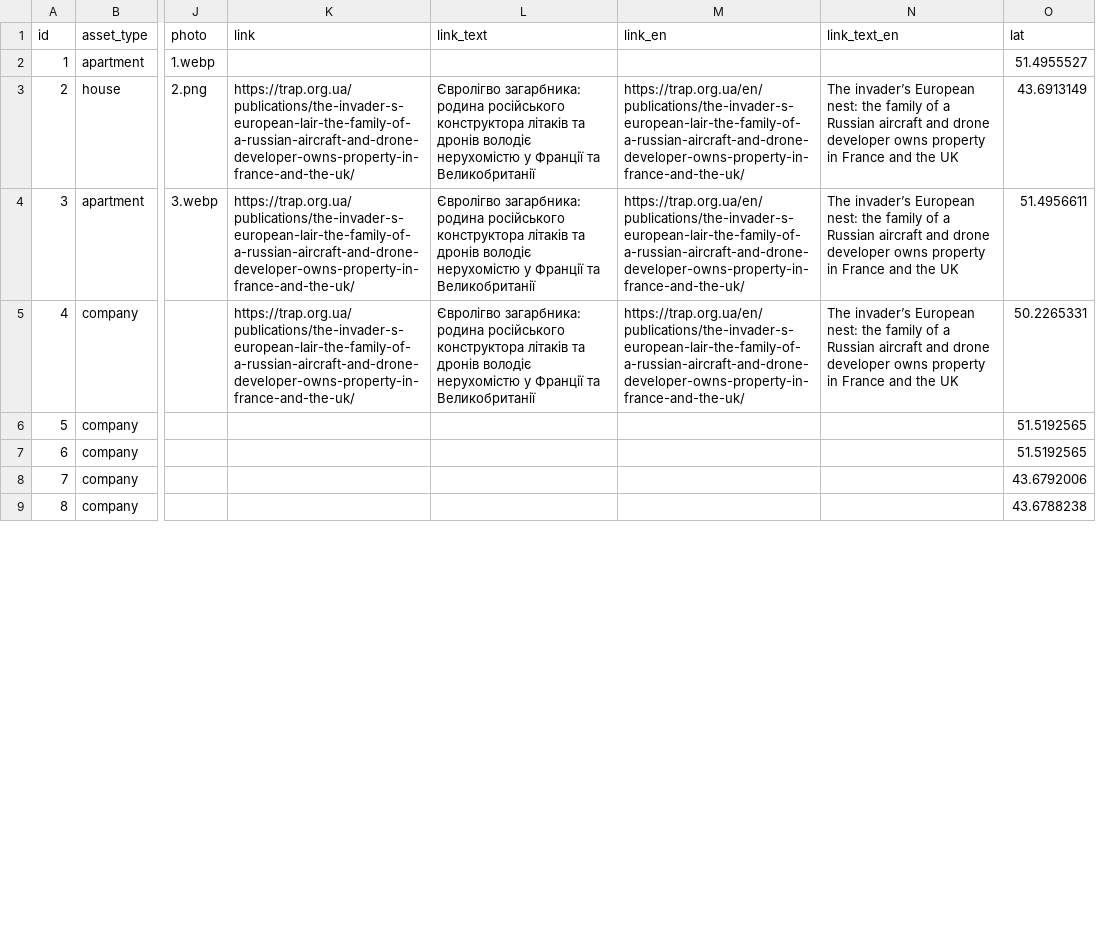
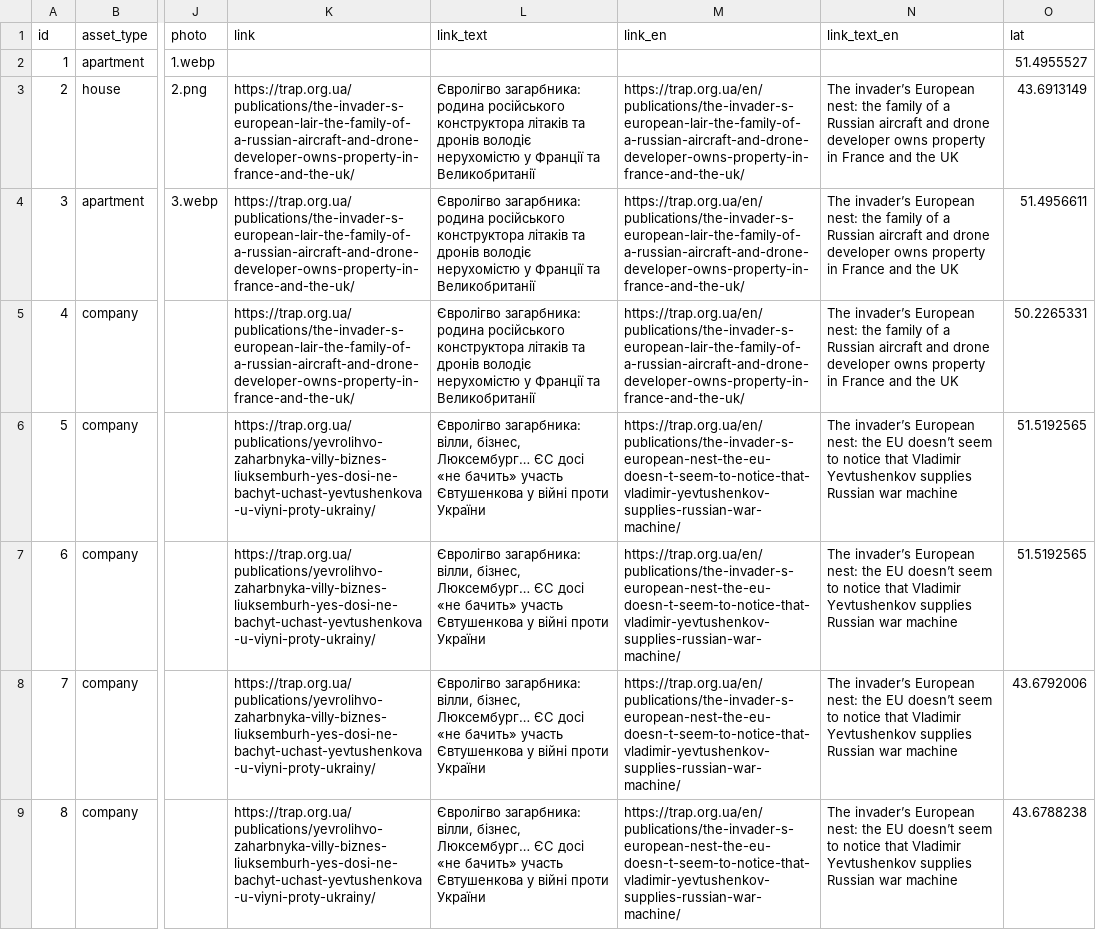
Before and after one commit to texty/trap_aggressor_map, a CSV file: scripts/data.csv, drawn as a sheet; only a part is shown, gaps mark what is left out; the diff covers the shown part only; the diff names each change by its address in the sheet, - before the commit and + after, or states it on an @@ line.

Commit message:
added text and data changes

```diff
--- a/scripts/data.csv
+++ b/scripts/data.csv
-K6:K9 (link): (empty)
+K6:K9 (link): https://trap.org.ua/publications/yevrolihvo-zaharbnyka-villy-biznes-liuksemburh-yes-dosi-ne-bachyt-uchast-yevtushenkova-u-viyni-proty-ukrainy/
-L6:L9 (link_text): (empty)
+L6:L9 (link_text): Євролігво загарбника: вілли, бізнес, Люксембург… ЄС досі «не бачить» участь Євтушенкова у війні проти України
-M6:M9 (link_en): (empty)
+M6:M9 (link_en): https://trap.org.ua/en/publications/the-invader-s-european-nest-the-eu-doesn-t-seem-to-notice-that-vladimir-yevtushenkov-supplies-russian-war-machine/
-N6:N9 (link_text_en): (empty)
+N6:N9 (link_text_en): The invader’s European nest: the EU doesn’t seem to notice that Vladimir Yevtushenkov supplies Russian war machine
```
Also changed, not shown: 20 edited cells elsewhere in this file, 9 other files.
